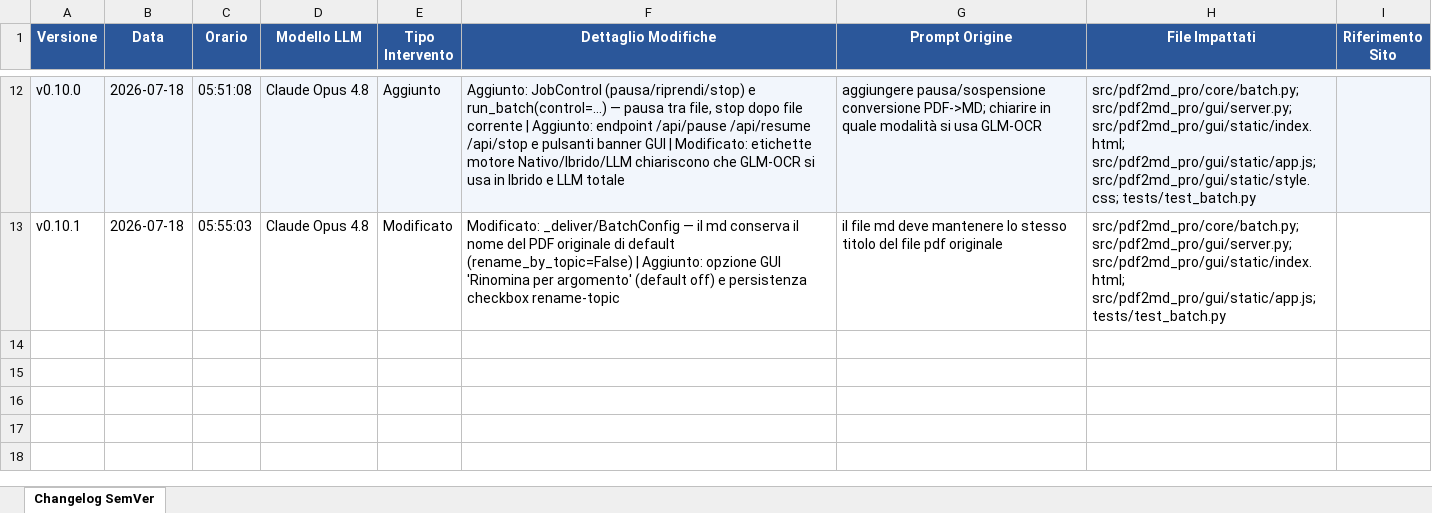
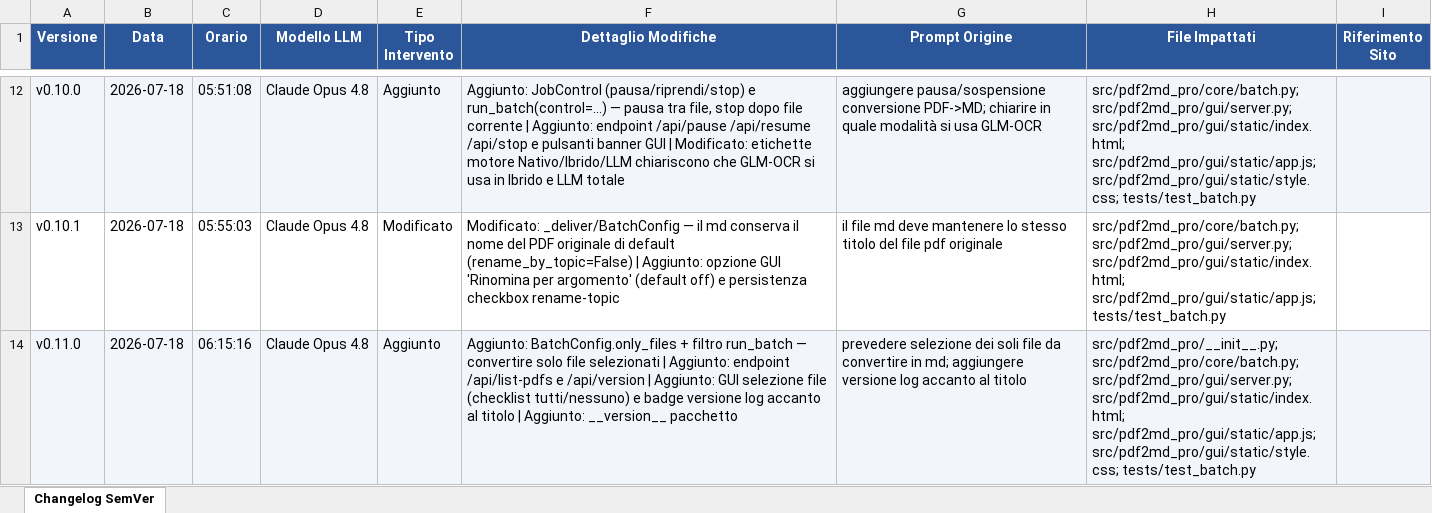
Before and after one commit to ConsulenzaContributi/pdf2md-pro, an Excel workbook: archivio_versioni.xlsx, sheet Changelog SemVer, drawn as a sheet; only a part is shown, gaps mark what is left out; values as stored, in another font and other column widths than the file's, no borders; the diff names each change by its address in the sheet, - before the commit and + after, or states it on an @@ line.

Commit message:
chore: log versioni selezione file + badge versione

```diff
--- a/archivio_versioni.xlsx (sheet Changelog SemVer)
+++ b/archivio_versioni.xlsx (sheet Changelog SemVer)
+row 14: v0.11.0 | 2026-07-18 | 06:15:16 | Claude Opus 4.8 | Aggiunto | Aggiunto: BatchConfig.only_files + filtro run_batch — convertire solo file selezionati | Aggiunto: endpoint /api/list-pdfs e /api/version | Aggiunto: GUI selezione file (checklist tutti/nessuno) e badge versione log accanto al titolo | Aggiunto: __version__ pacchetto | prevedere selezione dei soli file da convertire in md; aggiungere versione log accanto al titolo | src/pdf2md_pro/__init__.py; src/pdf2md_pro/core/batch.py; src/pdf2md_pro/gui/server.py; src/pdf2md_pro/gui/static/index.html; src/pdf2md_pro/gui/static/app.js; src/pdf2md_pro/gui/static/style.css; tests/test_batch.py
```
Also changed, not shown: 1 other file.
